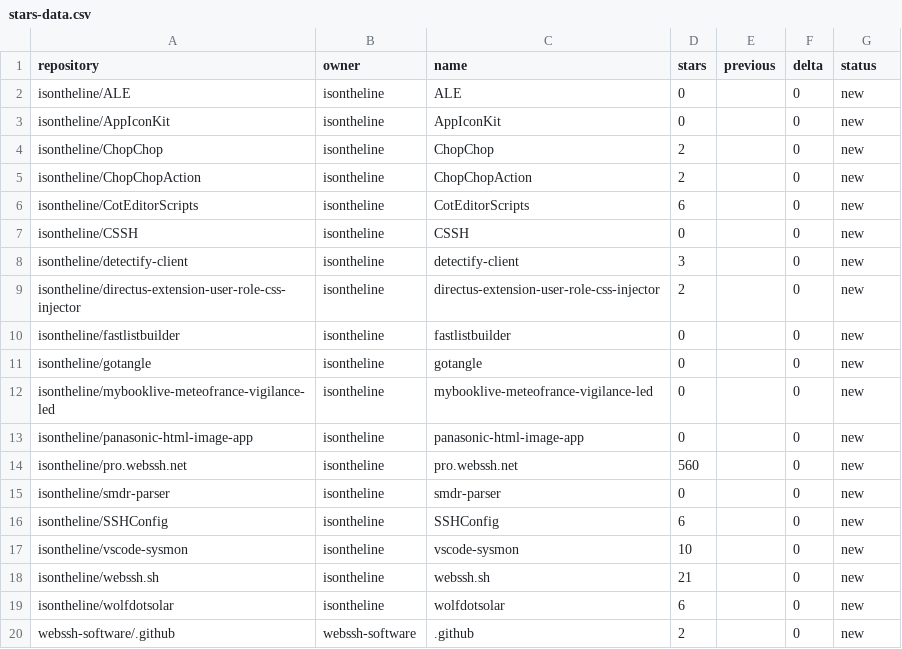
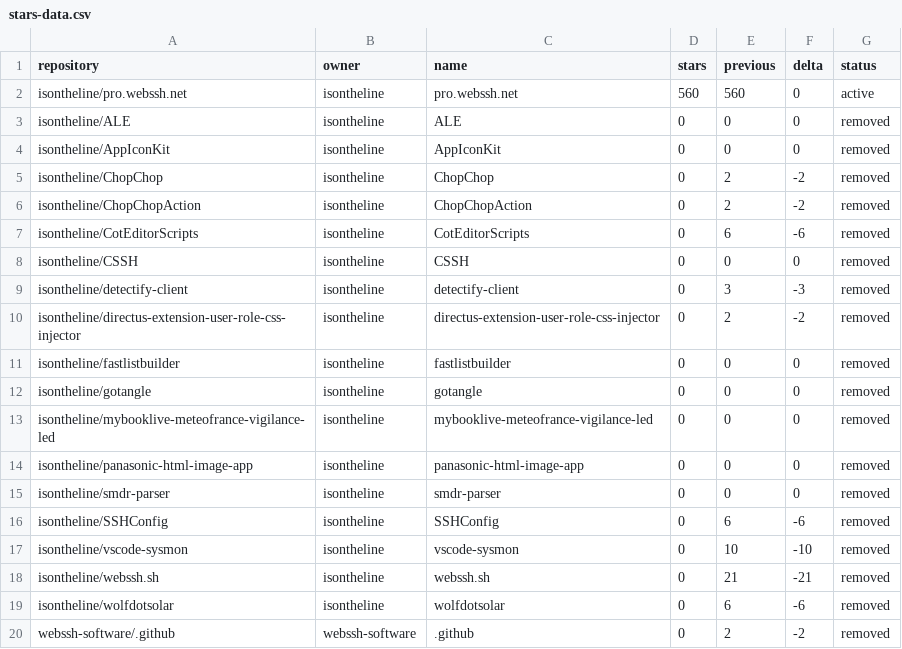
Before and after one commit to isontheline/pro.webssh.net, a CSV file: stars-data.csv, drawn as a sheet.

```diff
--- a/stars-data.csv
+++ b/stars-data.csv
@@ -1,20 +1,20 @@
 repository,owner,name,stars,previous,delta,status
-isontheline/ALE,isontheline,ALE,0,,0,new
-isontheline/AppIconKit,isontheline,AppIconKit,0,,0,new
-isontheline/ChopChop,isontheline,ChopChop,2,,0,new
-isontheline/ChopChopAction,isontheline,ChopChopAction,2,,0,new
-isontheline/CotEditorScripts,isontheline,CotEditorScripts,6,,0,new
-isontheline/CSSH,isontheline,CSSH,0,,0,new
-isontheline/detectify-client,isontheline,detectify-client,3,,0,new
-isontheline/directus-extension-user-role-css-injector,isontheline,directus-extension-user-role-css-injector,2,,0,new
-isontheline/fastlistbuilder,isontheline,fastlistbuilder,0,,0,new
-isontheline/gotangle,isontheline,gotangle,0,,0,new
-isontheline/mybooklive-meteofrance-vigilance-led,isontheline,mybooklive-meteofrance-vigilance-led,0,,0,new
-isontheline/panasonic-html-image-app,isontheline,panasonic-html-image-app,0,,0,new
-isontheline/pro.webssh.net,isontheline,pro.webssh.net,560,,0,new
-isontheline/smdr-parser,isontheline,smdr-parser,0,,0,new
-isontheline/SSHConfig,isontheline,SSHConfig,6,,0,new
-isontheline/vscode-sysmon,isontheline,vscode-sysmon,10,,0,new
-isontheline/webssh.sh,isontheline,webssh.sh,21,,0,new
-isontheline/wolfdotsolar,isontheline,wolfdotsolar,6,,0,new
-webssh-software/.github,webssh-software,.github,2,,0,new
+isontheline/pro.webssh.net,isontheline,pro.webssh.net,560,560,0,active
+isontheline/ALE,isontheline,ALE,0,0,0,removed
+isontheline/AppIconKit,isontheline,AppIconKit,0,0,0,removed
+isontheline/ChopChop,isontheline,ChopChop,0,2,-2,removed
+isontheline/ChopChopAction,isontheline,ChopChopAction,0,2,-2,removed
+isontheline/CotEditorScripts,isontheline,CotEditorScripts,0,6,-6,removed
+isontheline/CSSH,isontheline,CSSH,0,0,0,removed
+isontheline/detectify-client,isontheline,detectify-client,0,3,-3,removed
+isontheline/directus-extension-user-role-css-injector,isontheline,directus-extension-user-role-css-injector,0,2,-2,removed
+isontheline/fastlistbuilder,isontheline,fastlistbuilder,0,0,0,removed
+isontheline/gotangle,isontheline,gotangle,0,0,0,removed
+isontheline/mybooklive-meteofrance-vigilance-led,isontheline,mybooklive-meteofrance-vigilance-led,0,0,0,removed
+isontheline/panasonic-html-image-app,isontheline,panasonic-html-image-app,0,0,0,removed
+isontheline/smdr-parser,isontheline,smdr-parser,0,0,0,removed
+isontheline/SSHConfig,isontheline,SSHConfig,0,6,-6,removed
+isontheline/vscode-sysmon,isontheline,vscode-sysmon,0,10,-10,removed
+isontheline/webssh.sh,isontheline,webssh.sh,0,21,-21,removed
+isontheline/wolfdotsolar,isontheline,wolfdotsolar,0,6,-6,removed
+webssh-software/.github,webssh-software,.github,0,2,-2,removed
```
Also changed, not shown: 15 other files.
